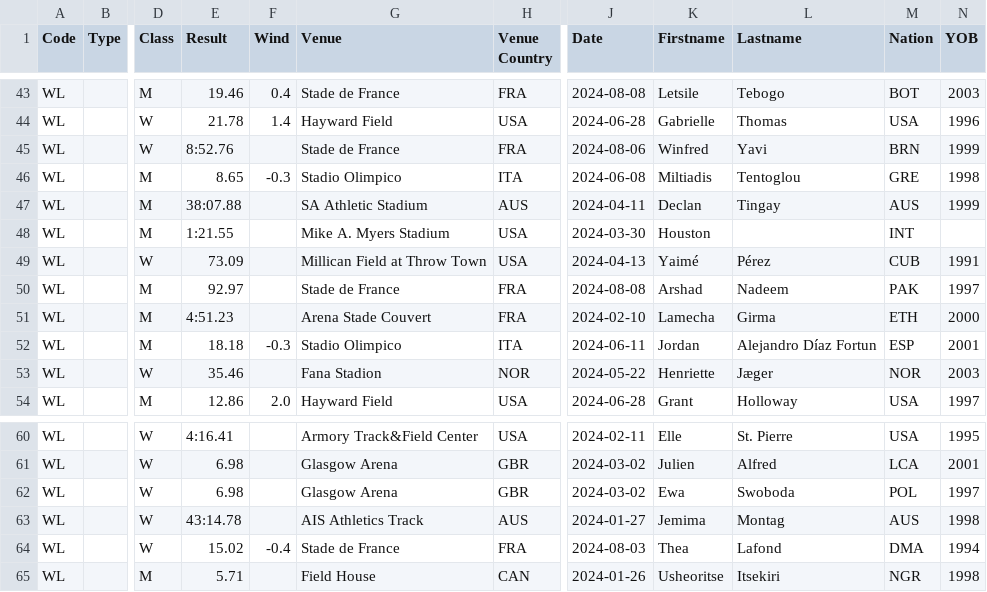
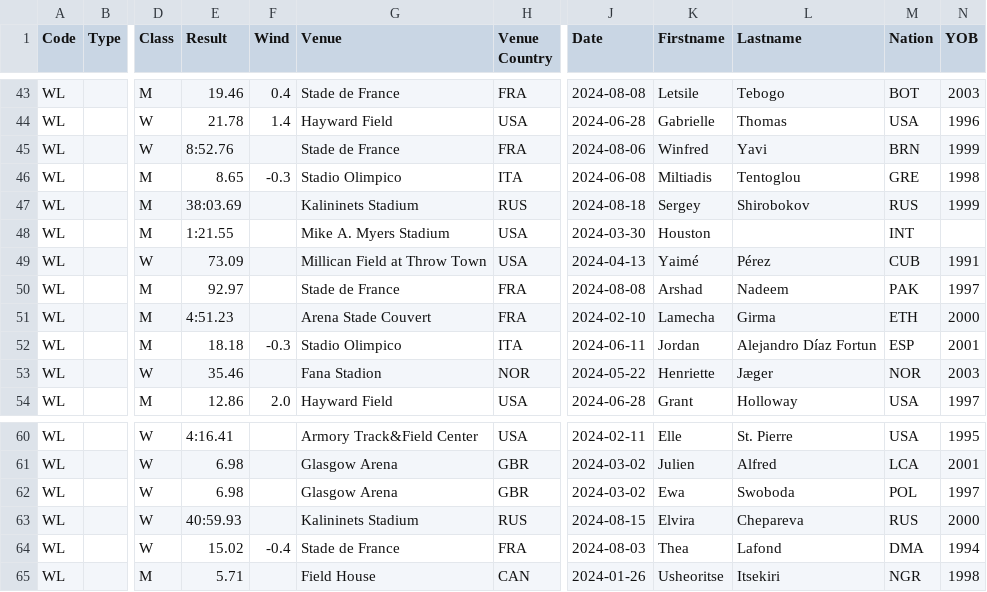
Before and after one commit to nimarion/records, a CSV file: leads/senior/world.csv, drawn as a sheet; only a part is shown, gaps mark what is left out; the diff names each change by its address in the sheet, - before the commit and + after, or states it on an @@ line.

```diff
--- a/leads/senior/world.csv
+++ b/leads/senior/world.csv
-E47 (Result): 38:07.88
+E47 (Result): 38:03.69
-G47 (Venue): SA Athletic Stadium
+G47 (Venue): Kalininets Stadium
-H47 (Venue Country): AUS
+H47 (Venue Country): RUS
-J47 (Date): 2024-04-11
+J47 (Date): 2024-08-18
-K47 (Firstname): Declan
+K47 (Firstname): Sergey
-L47 (Lastname): Tingay
+L47 (Lastname): Shirobokov
-M47 (Nation): AUS
+M47 (Nation): RUS
-E63 (Result): 43:14.78
+E63 (Result): 40:59.93
-G63 (Venue): AIS Athletics Track
+G63 (Venue): Kalininets Stadium
-H63 (Venue Country): AUS
+H63 (Venue Country): RUS
-J63 (Date): 2024-01-27
+J63 (Date): 2024-08-15
-K63 (Firstname): Jemima
+K63 (Firstname): Elvira
-L63 (Lastname): Montag
+L63 (Lastname): Chepareva
-M63 (Nation): AUS
+M63 (Nation): RUS
-N63 (YOB): 1998
+N63 (YOB): 2000
```
Also changed, not shown: leads/senior/area.csv.
